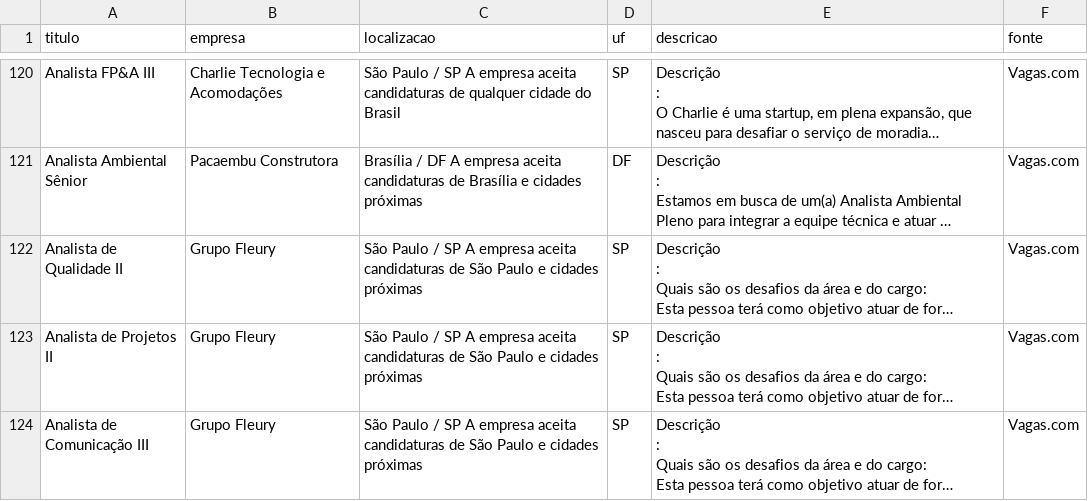
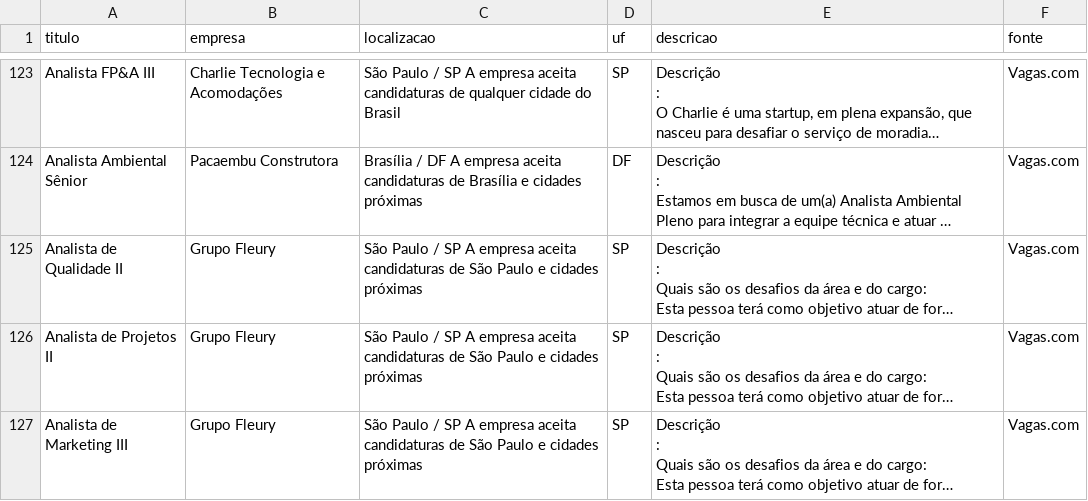
Before and after one commit to rodineyw/analise_vagas, a CSV file: vagas_consolidadas.csv, drawn as a sheet; only a part is shown, gaps mark what is left out; long unchanged cells end in …; addresses are those after the commit; the diff covers the shown part only; the diff names each change by its address in the sheet, - before the commit and + after, or states it on an @@ line.

```diff
--- a/vagas_consolidadas.csv
+++ b/vagas_consolidadas.csv
-A127 (titulo): Analista de Comunicação III
+A127 (titulo): Analista de Marketing III
```
Also changed, not shown: 12 added rows, 13 removed rows, 19 moved rows and 15 edited cells elsewhere in this file.
